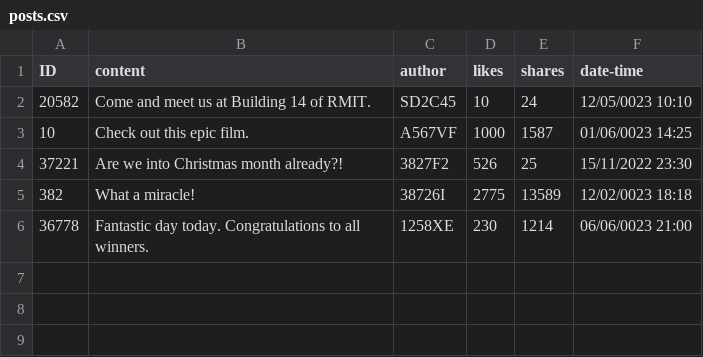
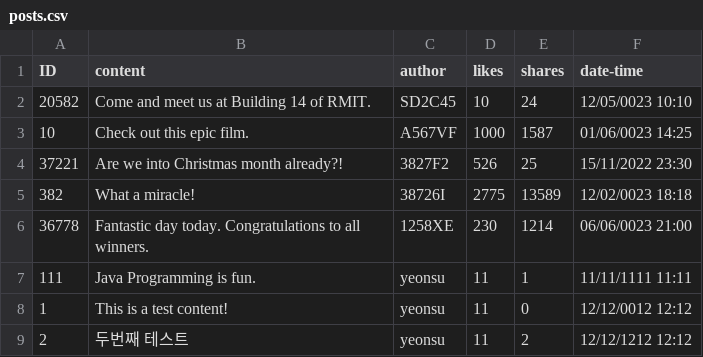
Before and after one commit to Yeonsu-Sim/Further-Programming, a CSV file: DataAnalyticsHub/db/posts.csv, drawn as a sheet; the diff names each change by its address in the sheet, - before the commit and + after, or states it on an @@ line.

```diff
--- a/DataAnalyticsHub/db/posts.csv
+++ b/DataAnalyticsHub/db/posts.csv
+row 7: 111 | Java Programming is fun. | yeonsu | 11 | 1 | 11/11/1111 11:11
+row 8: 1 | This is a test content! | yeonsu | 11 | 0 | 12/12/0012 12:12
+row 9: 2 | 두번째 테스트 | yeonsu | 11 | 2 | 12/12/1212 12:12
```
Also changed, not shown: 4 other files.
